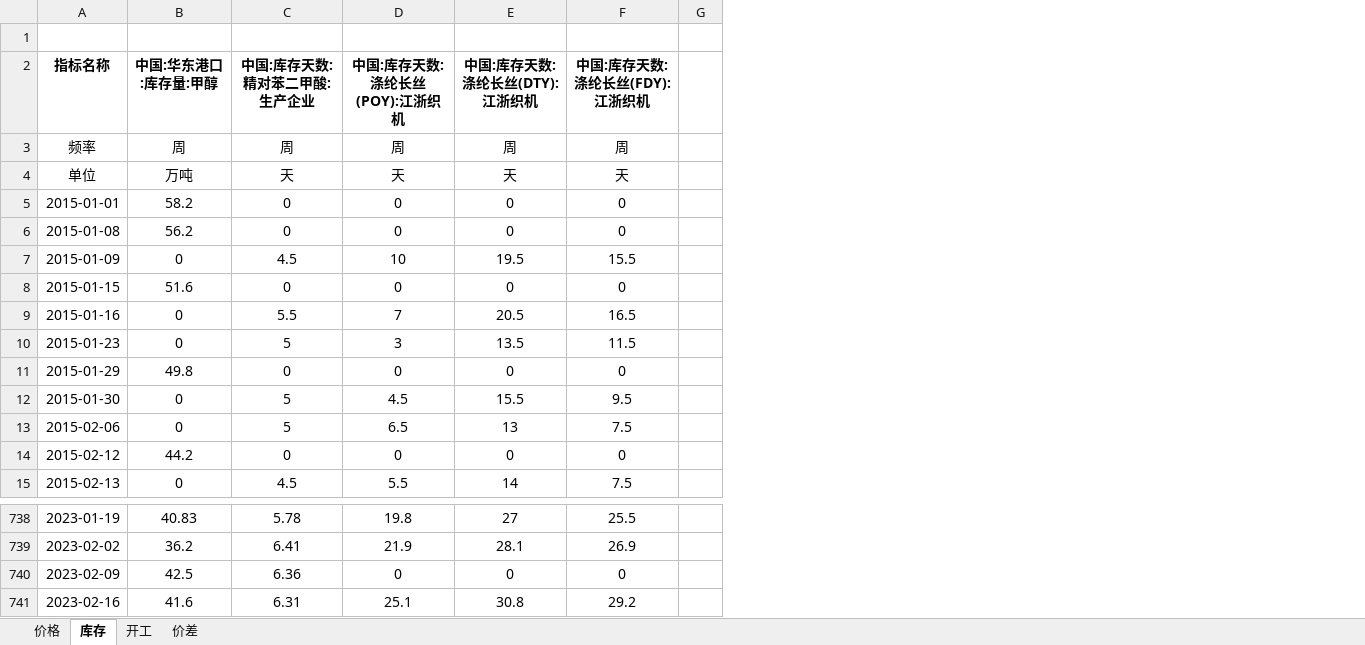
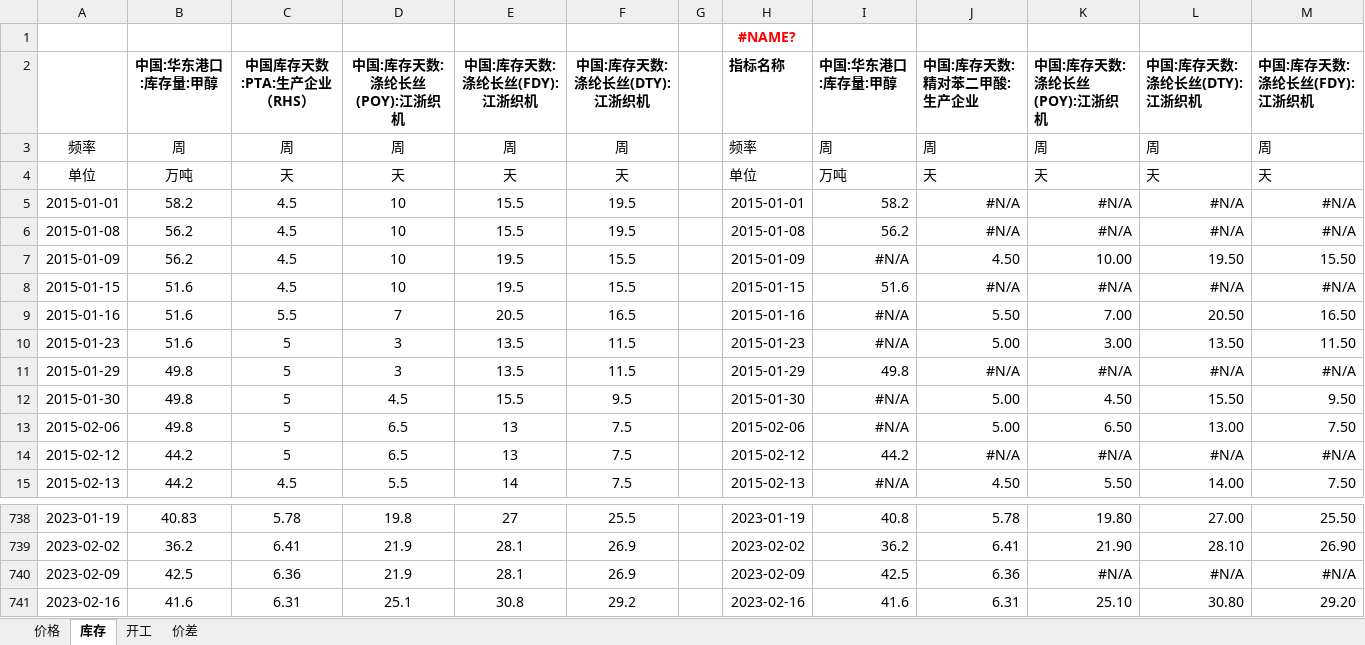
Before and after one commit to lkf1015/cycle-industry, an Excel workbook: 基础化工.xlsx, sheet 库存, drawn as a sheet; only a part is shown, gaps mark what is left out; values as stored, in another font and other column widths than the file's, no borders; the diff covers the shown part only; the diff names each change by its address in the sheet, - before the commit and + after, or states it on an @@ line.

```diff
--- a/基础化工.xlsx (sheet 库存)
+++ b/基础化工.xlsx (sheet 库存)
@@ column H unhidden, rows 1-15: #NAME? | 指标名称 | 频率 | 单位 | 2015-01-01 | 2015-01-08 | 2015-01-09 | 2015-01-15 | 2015-01-16 | 2015-01-23 | 2015-01-29 | 2015-01-30 | 2015-02-06 | 2015-02-12 | 2015-02-13; rows 738-741: 2023-01-19 | 2023-02-02 | 2023-02-09 | 2023-02-16 @@
@@ column I unhidden, rows 2-15: 中国:华东港口:库存量:甲醇 | 周 | 万吨 | 58.2 | 56.2 | #N/A | 51.6 | #N/A | #N/A | 49.8 | #N/A | #N/A | 44.2 | #N/A; rows 738-741: 40.8 | 36.2 | 42.5 | 41.6 @@
@@ column J unhidden, rows 2-15: 中国:库存天数:精对苯二甲酸:生产企业 | 周 | 天 | #N/A | #N/A | 4.50 | #N/A | 5.50 | 5.00 | #N/A | 5.00 | 5.00 | #N/A | 4.50; rows 738-741: 5.78 | 6.41 | 6.36 | 6.31 @@
@@ column K unhidden, rows 2-15: 中国:库存天数:涤纶长丝(POY):江浙织机 | 周 | 天 | #N/A | #N/A | 10.00 | #N/A | 7.00 | 3.00 | #N/A | 4.50 | 6.50 | #N/A | 5.50; rows 738-741: 19.80 | 21.90 | #N/A | 25.10 @@
@@ column L unhidden, rows 2-15: 中国:库存天数:涤纶长丝(DTY):江浙织机 | 周 | 天 | #N/A | #N/A | 19.50 | #N/A | 20.50 | 13.50 | #N/A | 15.50 | 13.00 | #N/A | 14.00; rows 738-741: 27.00 | 28.10 | #N/A | 30.80 @@
@@ column M unhidden, rows 2-15: 中国:库存天数:涤纶长丝(FDY):江浙织机 | 周 | 天 | #N/A | #N/A | 15.50 | #N/A | 16.50 | 11.50 | #N/A | 9.50 | 7.50 | #N/A | 7.50; rows 738-741: 25.50 | 26.90 | #N/A | 29.20 @@
-A2: 指标名称
+A2: (empty)
-C2: 中国:库存天数:精对苯二甲酸:生产企业
+C2: 中国库存天数:PTA:生产企业（RHS）
-E2: 中国:库存天数:涤纶长丝(DTY):江浙织机
+E2: 中国:库存天数:涤纶长丝(FDY):江浙织机
-F2: 中国:库存天数:涤纶长丝(FDY):江浙织机
+F2: 中国:库存天数:涤纶长丝(DTY):江浙织机
-C5:C6: 0
+C5:C6: 4.5
-D5:D6: 0
+D5:D6: 10
-E5:E6: 0
+E5:E6: 15.5
-F5:F6: 0
+F5:F6: 19.5
-B7: 0
+B7: 56.2
-C8: 0
+C8: 4.5
-D8: 0
+D8: 10
-E8: 0
+E8: 19.5
-F8: 0
+F8: 15.5
-B9:B10: 0
+B9:B10: 51.6
-C11: 0
+C11: 5
-D11: 0
+D11: 3
-E11: 0
+E11: 13.5
-F11: 0
+F11: 11.5
-B12:B13: 0
+B12:B13: 49.8
-C14: 0
+C14: 5
-D14: 0
+D14: 6.5
-E14: 0
+E14: 13
-F14: 0
+F14: 7.5
-B15: 0
+B15: 44.2
-D740: 0
+D740: 21.9
-E740: 0
+E740: 28.1
-F740: 0
+F740: 26.9
```
Also changed, not shown: 1 added row and 1647 edited cells elsewhere in this sheet, sheet 价格, sheet 开工, sheet 价差, formulas that keep their value, hidden cells, 有色.xlsx, 煤炭.xlsx, 6 other files.
